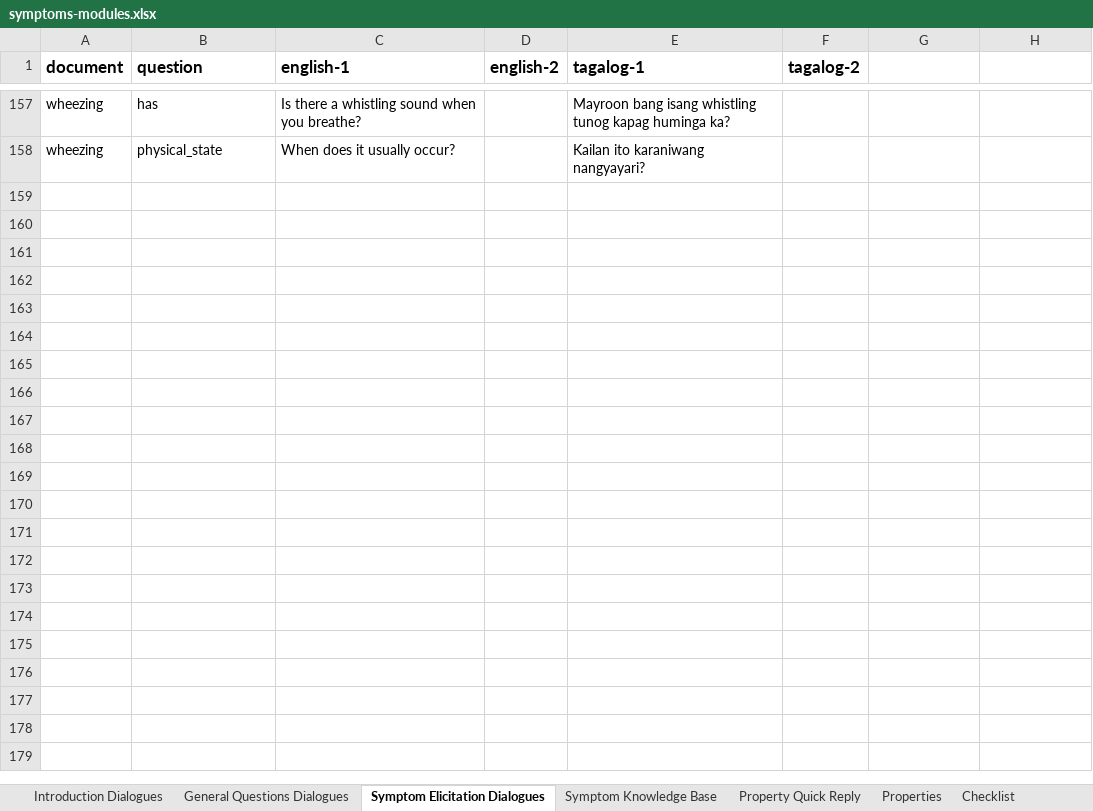
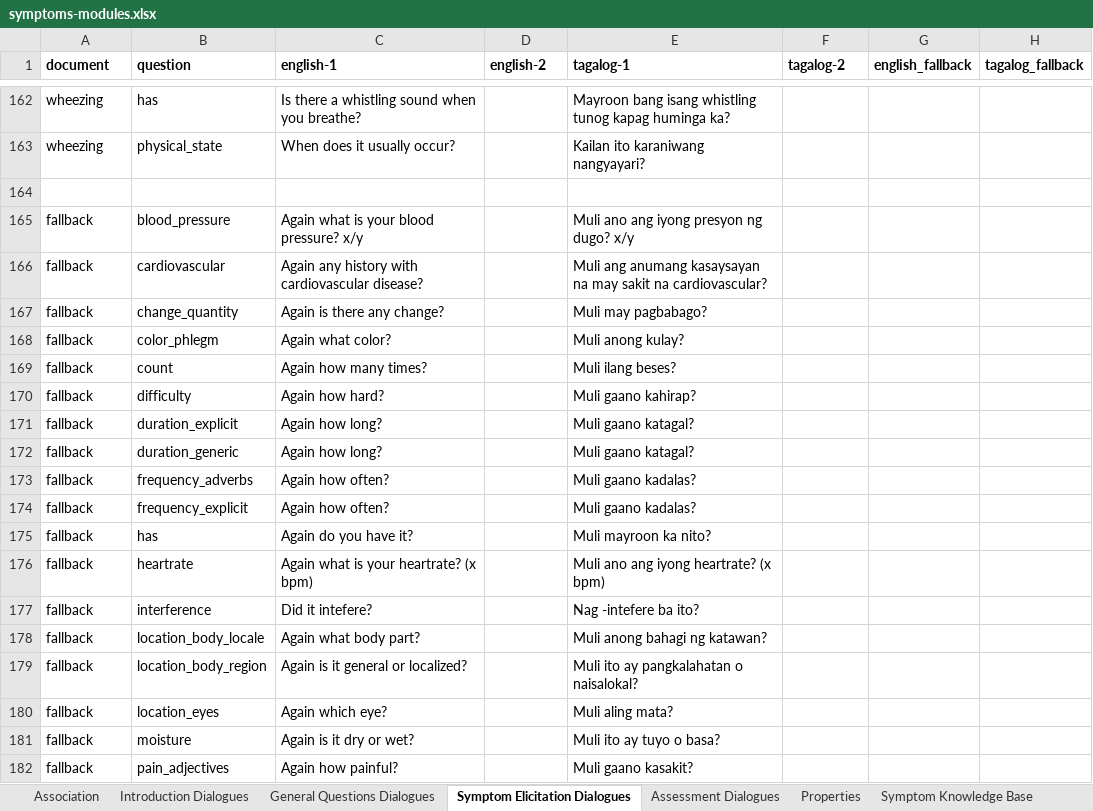
Before and after one commit to stevencastro31/Symptom-Checker-Chatbot, an Excel workbook: extra/symptoms-modules.xlsx, sheet Symptom Elicitation Dialogues, drawn as a sheet; only a part is shown, gaps mark what is left out; values as stored, in another font and other column widths than the file's, no borders; charts and pictures and conditional formats and table styles not drawn; the diff covers the shown part only; the diff names each change by its address in the sheet, - before the commit and + after, or states it on an @@ line.

Commit message:
Changed fallback intents to fetch custom response from Firestore Added the functionality to skip the Has property for initial symptoms

```diff
--- a/extra/symptoms-modules.xlsx (sheet Symptom Elicitation Dialogues)
+++ b/extra/symptoms-modules.xlsx (sheet Symptom Elicitation Dialogues)
+sheet tab: Association
+sheet tab: Assessment Dialogues
@@ sheet tab order changed: Association | Introduction Dialogues | General Questions Dialogues | Symptom Elicitation Dialogues | Assessment Dialogues | Properties | Symptom Knowledge Base @@
@@ A1:F1 text size: smaller @@
-G1: (empty)
+G1: english_fallback
-H1: (empty)
+H1: tagalog_fallback
+row 164: (empty)
+row 165: fallback | blood_pressure | Again what is your blood pressure? x/y |  | Muli ano ang iyong presyon ng dugo? x/y
+row 166: fallback | cardiovascular | Again any history with cardiovascular disease? |  | Muli ang anumang kasaysayan na may sakit na cardiovascular?
+row 167: fallback | change_quantity | Again is there any change? |  | Muli may pagbabago?
+row 168: fallback | color_phlegm | Again what color? |  | Muli anong kulay?
+row 169: fallback | count | Again how many times? |  | Muli ilang beses?
+row 170: fallback | difficulty | Again how hard? |  | Muli gaano kahirap?
+row 171: fallback | duration_explicit | Again how long? |  | Muli gaano katagal?
+row 172: fallback | duration_generic | Again how long? |  | Muli gaano katagal?
+row 173: fallback | frequency_adverbs | Again how often? |  | Muli gaano kadalas?
+row 174: fallback | frequency_explicit | Again how often? |  | Muli gaano kadalas?
+row 175: fallback | has | Again do you have it? |  | Muli mayroon ka nito?
+row 176: fallback | heartrate | Again what is your heartrate? (x bpm) |  | Muli ano ang iyong heartrate? (x bpm)
+row 177: fallback | interference | Did it intefere? |  | Nag -intefere ba ito?
+row 178: fallback | location_body_locale | Again what body part? |  | Muli anong bahagi ng katawan?
+row 179: fallback | location_body_region | Again is it general or localized? |  | Muli ito ay pangkalahatan o naisalokal?
+row 180: fallback | location_eyes | Again which eye? |  | Muli aling mata?
+row 181: fallback | moisture | Again is it dry or wet? |  | Muli ito ay tuyo o basa?
+row 182: fallback | pain_adjectives | Again how painful? |  | Muli gaano kasakit?
```
Also changed, not shown: 17 added rows, 2 edited cells and cell formats elsewhere in this sheet, sheet General Questions Dialogues, sheet Properties, sheet Introduction Dialogues, sheet Symptom Knowledge Base, sheet Property Quick Reply, formulas that keep their value, charts or pictures, intent-definition.xlsx, 7 other files.
